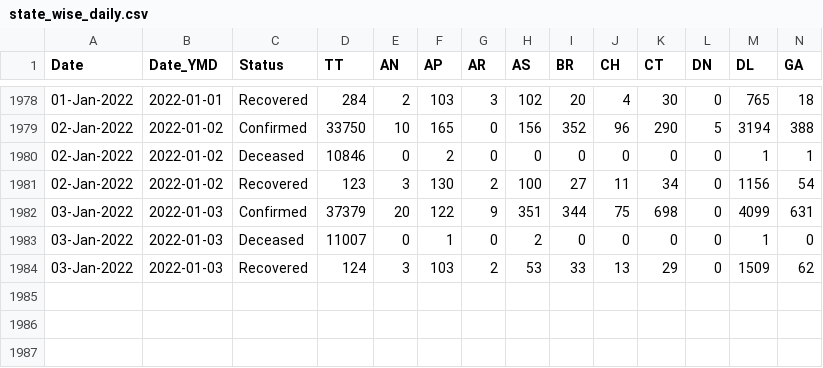
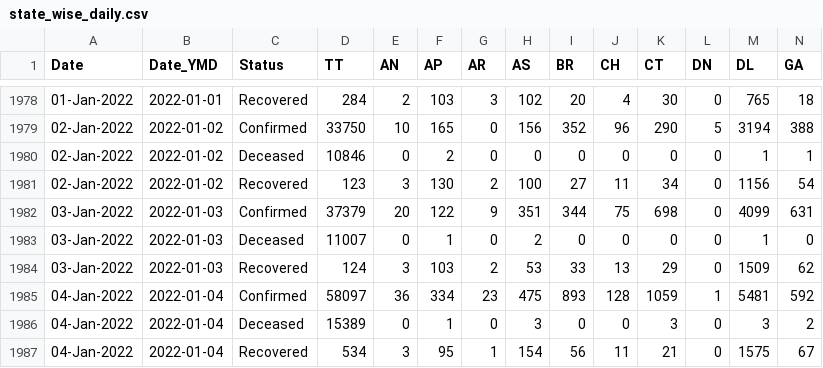
Before and after one commit to incovid19/data-staging, a CSV file: csv/latest/state_wise_daily.csv, drawn as a sheet; only a part is shown, gaps mark what is left out; rows hold the shown columns only; the diff names each change by its address in the sheet, - before the commit and + after, or states it on an @@ line.

```diff
--- a/csv/latest/state_wise_daily.csv
+++ b/csv/latest/state_wise_daily.csv
+row 1985: 04-Jan-2022 | 2022-01-04 | Confirmed | 58097 | 36 | 334 | 23 | 475 | 893 | 128 | 1059 | 1 | 5481 | 592
+row 1986: 04-Jan-2022 | 2022-01-04 | Deceased | 15389 | 0 | 1 | 0 | 3 | 0 | 0 | 3 | 0 | 3 | 2
+row 1987: 04-Jan-2022 | 2022-01-04 | Recovered | 534 | 3 | 95 | 1 | 154 | 56 | 11 | 21 | 0 | 1575 | 67
```
Also changed, not shown: csv/latest/case_time_series.csv, csv/latest/district_wise.csv, 44 other files.
